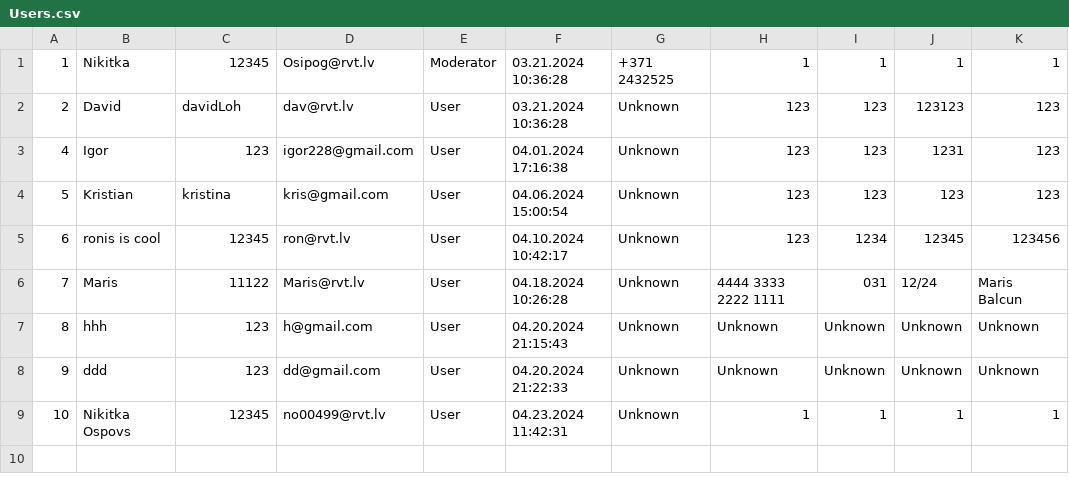
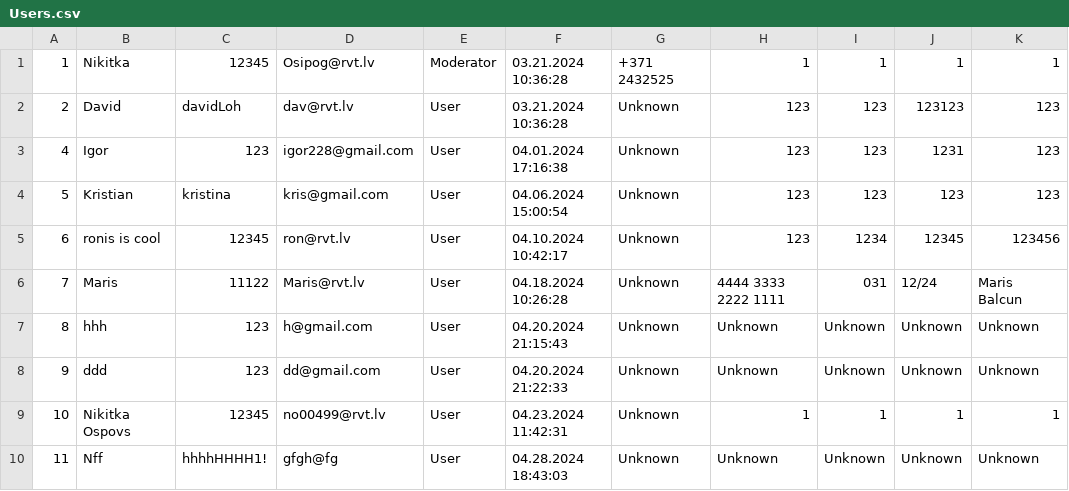
Before and after one commit to NikitkaOsipov/KrisNikShopProject, a CSV file: KrisNikShopProject/Components/Collections/Users.csv, drawn as a sheet; the diff names each change by its address in the sheet, - before the commit and + after, or states it on an @@ line.

```diff
--- a/KrisNikShopProject/Components/Collections/Users.csv
+++ b/KrisNikShopProject/Components/Collections/Users.csv
+row 10: 11 | Nff | hhhhHHHH1! | gfgh@fg | User | 04.28.2024 18:43:03 | Unknown | Unknown | Unknown | Unknown | Unknown
```
Also changed, not shown: KrisNikShopProject/Components/Collections/UsersOrders/1_orders.csv, 17 other files.
